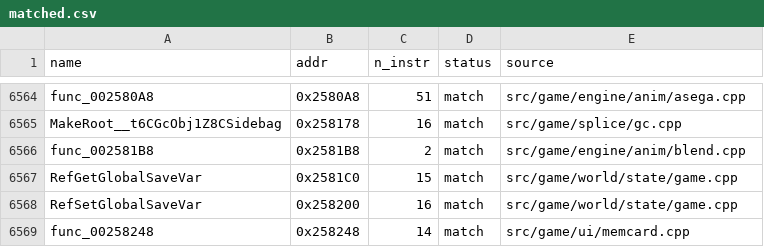
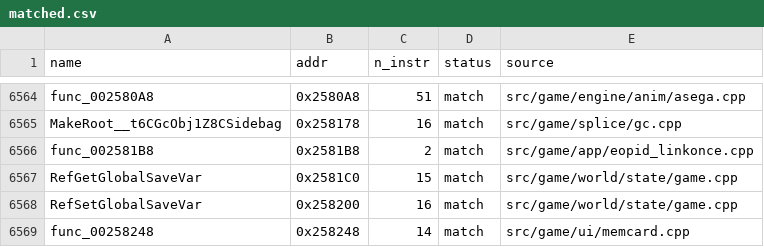
Before and after one commit to brc7/sly2-decomp, a CSV file: config/matched.csv, drawn as a sheet; only a part is shown, gaps mark what is left out.

```diff
--- a/config/matched.csv
+++ b/config/matched.csv
@@ -6565,3 +6565,3 @@ func_002580A8,0x2580A8,51,match,src/game/engine/anim/asega.cpp
 MakeRoot__t6CGcObj1Z8CSidebag,0x258178,16,match,src/game/splice/gc.cpp
-func_002581B8,0x2581B8,2,match,src/game/engine/anim/blend.cpp
+func_002581B8,0x2581B8,2,match,src/game/app/eopid_linkonce.cpp
 RefGetGlobalSaveVar,0x2581C0,15,match,src/game/world/state/game.cpp
```
Also changed, not shown: 2 other files.
